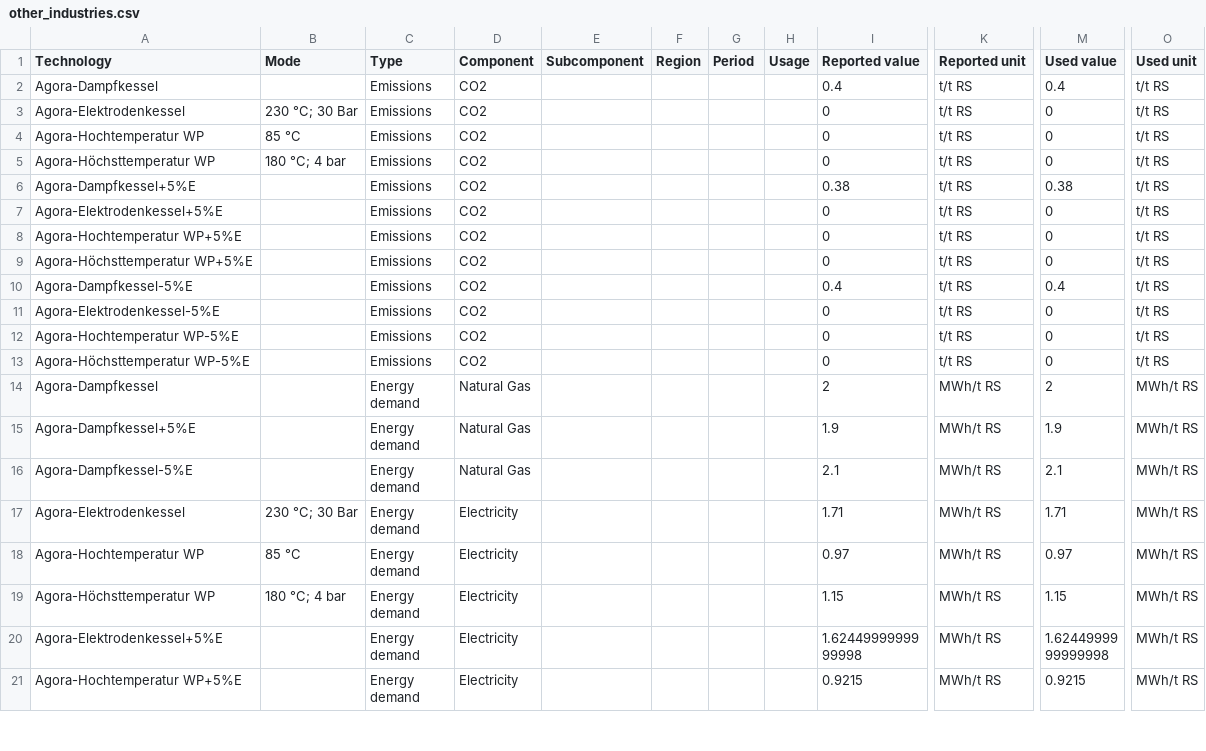
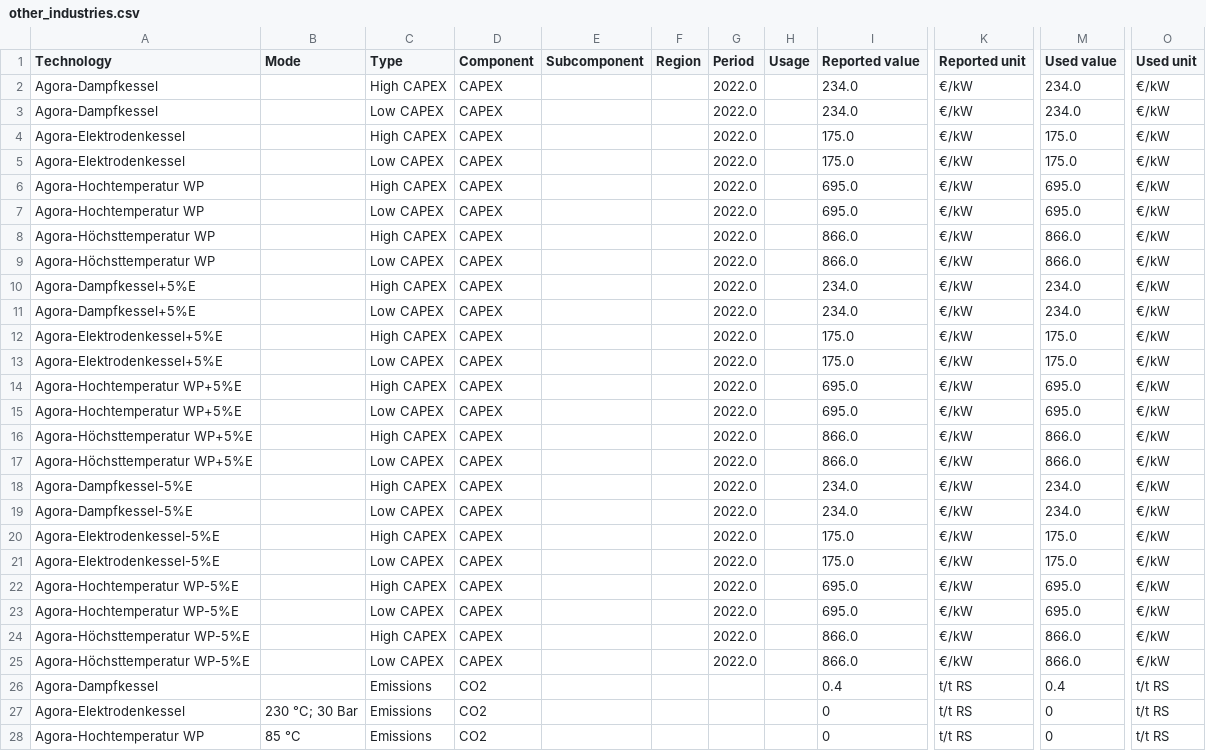
Before and after one commit to bennet21/cacoca, a CSV file: data/tech/isi/other_industries.csv, drawn as a sheet; only a part is shown, gaps mark what is left out; the shorter side is filled out with more unchanged rows; rows hold the shown columns only; the diff names each change by its address in the sheet, - before the commit and + after, or states it on an @@ line.

```diff
--- a/data/tech/isi/other_industries.csv
+++ b/data/tech/isi/other_industries.csv
+row 2: Agora-Dampfkessel |  | High CAPEX | CAPEX |  |  | 2022.0 |  | 234.0 | €/kW | 234.0 | €/kW
+row 3: Agora-Dampfkessel |  | Low CAPEX | CAPEX |  |  | 2022.0 |  | 234.0 | €/kW | 234.0 | €/kW
+row 4: Agora-Elektrodenkessel |  | High CAPEX | CAPEX |  |  | 2022.0 |  | 175.0 | €/kW | 175.0 | €/kW
+row 5: Agora-Elektrodenkessel |  | Low CAPEX | CAPEX |  |  | 2022.0 |  | 175.0 | €/kW | 175.0 | €/kW
+row 6: Agora-Hochtemperatur WP |  | High CAPEX | CAPEX |  |  | 2022.0 |  | 695.0 | €/kW | 695.0 | €/kW
+row 7: Agora-Hochtemperatur WP |  | Low CAPEX | CAPEX |  |  | 2022.0 |  | 695.0 | €/kW | 695.0 | €/kW
+row 8: Agora-Höchsttemperatur WP |  | High CAPEX | CAPEX |  |  | 2022.0 |  | 866.0 | €/kW | 866.0 | €/kW
+row 9: Agora-Höchsttemperatur WP |  | Low CAPEX | CAPEX |  |  | 2022.0 |  | 866.0 | €/kW | 866.0 | €/kW
+row 10: Agora-Dampfkessel+5%E |  | High CAPEX | CAPEX |  |  | 2022.0 |  | 234.0 | €/kW | 234.0 | €/kW
+row 11: Agora-Dampfkessel+5%E |  | Low CAPEX | CAPEX |  |  | 2022.0 |  | 234.0 | €/kW | 234.0 | €/kW
+row 12: Agora-Elektrodenkessel+5%E |  | High CAPEX | CAPEX |  |  | 2022.0 |  | 175.0 | €/kW | 175.0 | €/kW
+row 13: Agora-Elektrodenkessel+5%E |  | Low CAPEX | CAPEX |  |  | 2022.0 |  | 175.0 | €/kW | 175.0 | €/kW
+row 14: Agora-Hochtemperatur WP+5%E |  | High CAPEX | CAPEX |  |  | 2022.0 |  | 695.0 | €/kW | 695.0 | €/kW
+row 15: Agora-Hochtemperatur WP+5%E |  | Low CAPEX | CAPEX |  |  | 2022.0 |  | 695.0 | €/kW | 695.0 | €/kW
+row 16: Agora-Höchsttemperatur WP+5%E |  | High CAPEX | CAPEX |  |  | 2022.0 |  | 866.0 | €/kW | 866.0 | €/kW
+row 17: Agora-Höchsttemperatur WP+5%E |  | Low CAPEX | CAPEX |  |  | 2022.0 |  | 866.0 | €/kW | 866.0 | €/kW
+row 18: Agora-Dampfkessel-5%E |  | High CAPEX | CAPEX |  |  | 2022.0 |  | 234.0 | €/kW | 234.0 | €/kW
+row 19: Agora-Dampfkessel-5%E |  | Low CAPEX | CAPEX |  |  | 2022.0 |  | 234.0 | €/kW | 234.0 | €/kW
+row 20: Agora-Elektrodenkessel-5%E |  | High CAPEX | CAPEX |  |  | 2022.0 |  | 175.0 | €/kW | 175.0 | €/kW
+row 21: Agora-Elektrodenkessel-5%E |  | Low CAPEX | CAPEX |  |  | 2022.0 |  | 175.0 | €/kW | 175.0 | €/kW
+row 22: Agora-Hochtemperatur WP-5%E |  | High CAPEX | CAPEX |  |  | 2022.0 |  | 695.0 | €/kW | 695.0 | €/kW
+row 23: Agora-Hochtemperatur WP-5%E |  | Low CAPEX | CAPEX |  |  | 2022.0 |  | 695.0 | €/kW | 695.0 | €/kW
+row 24: Agora-Höchsttemperatur WP-5%E |  | High CAPEX | CAPEX |  |  | 2022.0 |  | 866.0 | €/kW | 866.0 | €/kW
+row 25: Agora-Höchsttemperatur WP-5%E |  | Low CAPEX | CAPEX |  |  | 2022.0 |  | 866.0 | €/kW | 866.0 | €/kW
```
Also changed, not shown: data/tech/isi/cement.csv, data/tech/isi/steel.csv, 4 other files.
